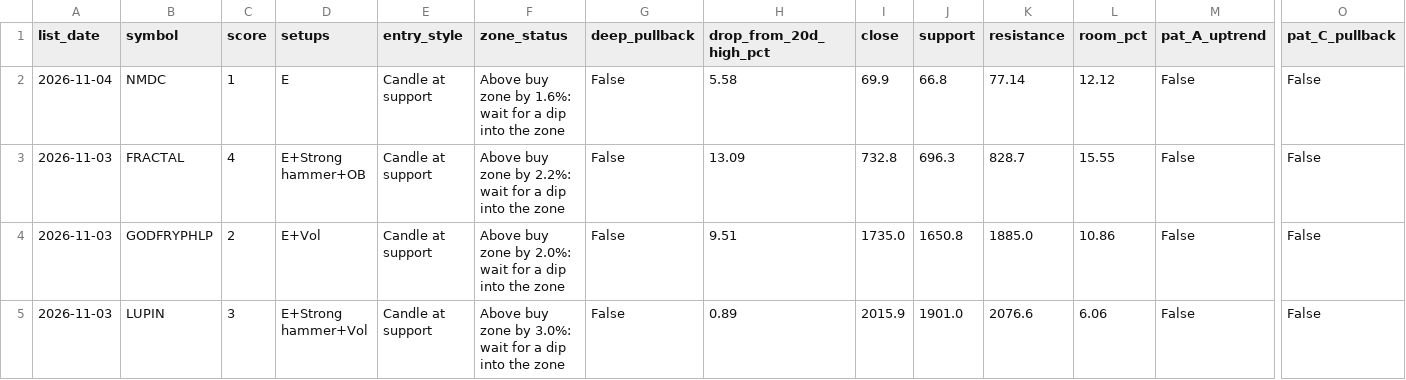
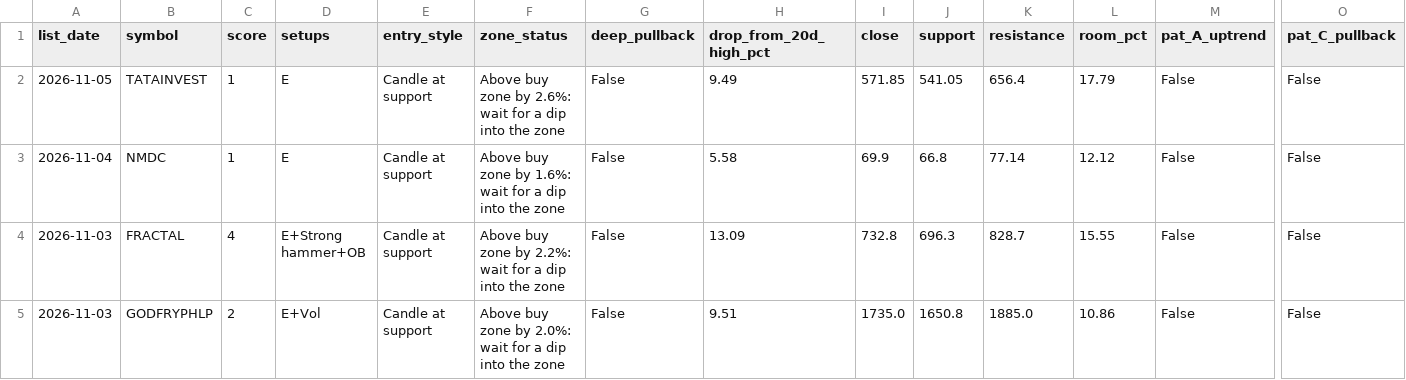
Before and after one commit to Parth1501/nse-swing-data, a CSV file: data/pick_features.csv, drawn as a sheet; only a part is shown, gaps mark what is left out; the shorter side is filled out with more unchanged rows; rows hold the shown columns only; the diff names each change by its address in the sheet, - before the commit and + after, or states it on an @@ line.

```diff
--- a/data/pick_features.csv
+++ b/data/pick_features.csv
+row 2: 2026-11-05 | TATAINVEST | 1 | E | Candle at support | Above buy zone by 2.6%: wait for a dip into the zone | False | 9.49 | 571.85 | 541.05 | 656.4 | 17.79 | False | False
```
Also changed, not shown: data/latest.csv, data/near_miss_log.csv, 5 other files.
